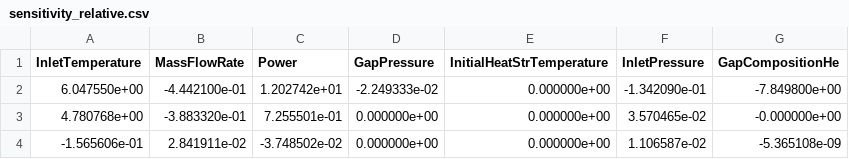
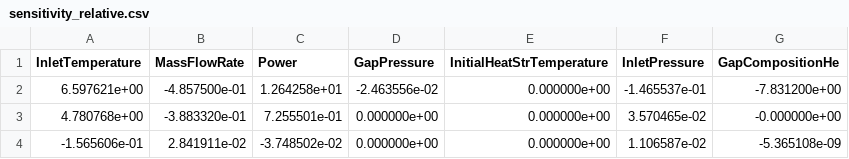
Before and after one commit to LorenzoMazzocco/Progetto-di-laurea-RELAP5, a CSV file: Steady State/Sensitivity Analysis/PWR/sensitivity_relative.csv, drawn as a sheet; removed rows and columns are numbered as before the commit, all else as after; the diff names each change by its address in the sheet, - before the commit and + after, or states it on an @@ line.

```diff
--- a/Steady State/Sensitivity Analysis/PWR/sensitivity_relative.csv
+++ b/Steady State/Sensitivity Analysis/PWR/sensitivity_relative.csv
-row 2: 6.047550e+00 | -4.442100e-01 | 1.202742e+01 | -2.249333e-02 | 0.000000e+00 | -1.342090e-01 | -7.849800e+00
+row 2: 6.597621e+00 | -4.857500e-01 | 1.264258e+01 | -2.463556e-02 | 0.000000e+00 | -1.465537e-01 | -7.831200e+00
```
Also changed, not shown: Steady State/Sensitivity Analysis/PWR/sensitivity_absolute.csv, 30 other files.
